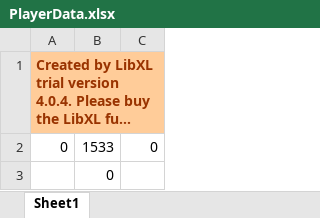
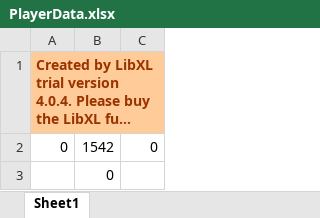
Before and after one commit to bangseungho/Space_Scavenger, an Excel workbook: Data/PlayerData.xlsx, sheet Sheet1, drawn as a sheet; long unchanged cells end in …; values as stored, in another font and other column widths than the file's, no borders; the diff names each change by its address in the sheet, - before the commit and + after, or states it on an @@ line.

```diff
--- a/Data/PlayerData.xlsx (sheet Sheet1)
+++ b/Data/PlayerData.xlsx (sheet Sheet1)
-B2: 1533
+B2: 1542
```
Also changed, not shown: 12 other files.
